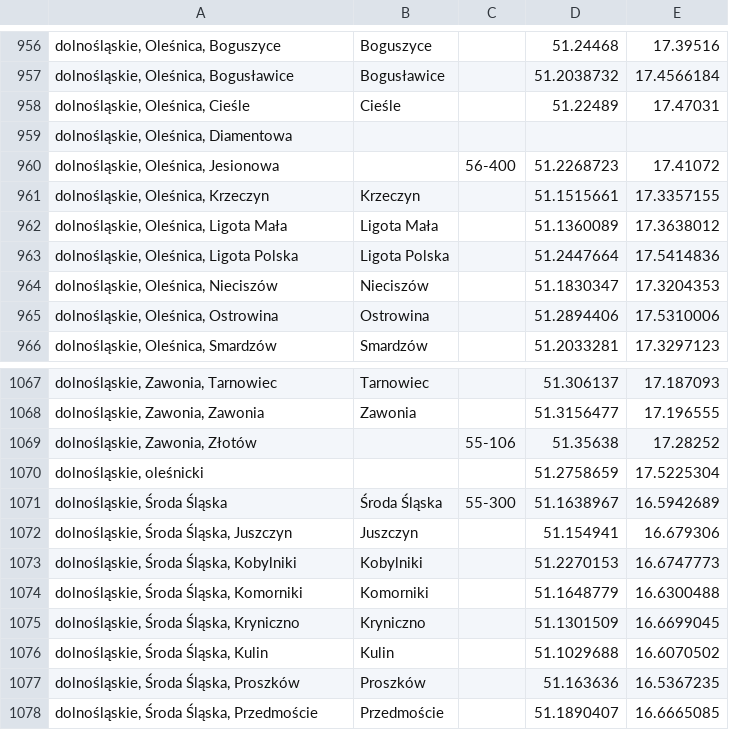
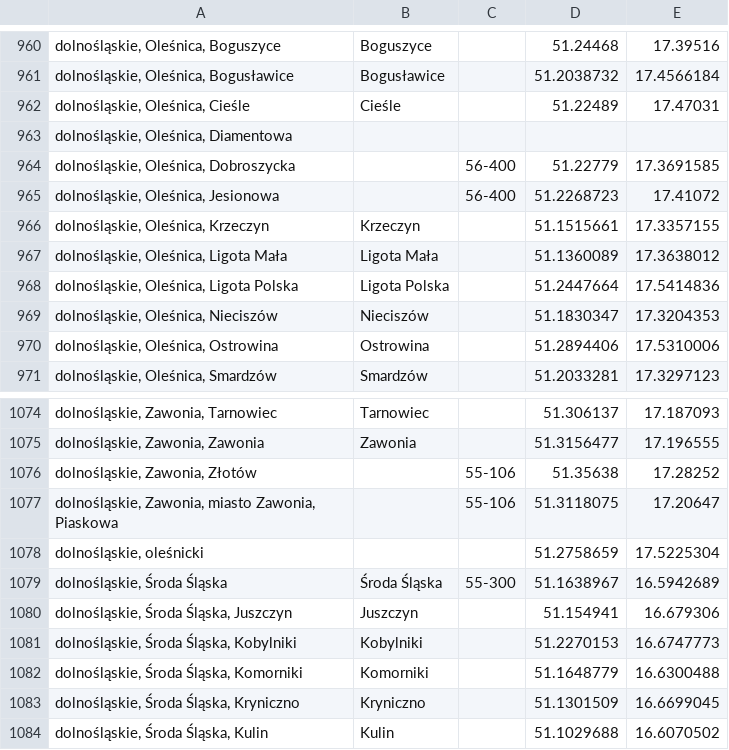
Before and after one commit to emkor/estate-analysis, a CSV file: data/place_cache.csv, drawn as a sheet; only a part is shown, gaps mark what is left out; the shorter side is filled out with more unchanged rows; the diff covers the shown part only; the diff names each change by its address in the sheet, - before the commit and + after, or states it on an @@ line.

```diff
--- a/data/place_cache.csv
+++ b/data/place_cache.csv
+row 964: dolnośląskie, Oleśnica, Dobroszycka |  | 56-400 | 51.22779 | 17.3691585
+row 1077: dolnośląskie, Zawonia, miasto Zawonia, Piaskowa |  | 55-106 | 51.3118075 | 17.20647
```
Also changed, not shown: 6 added rows elsewhere in this file, 3 other files.
